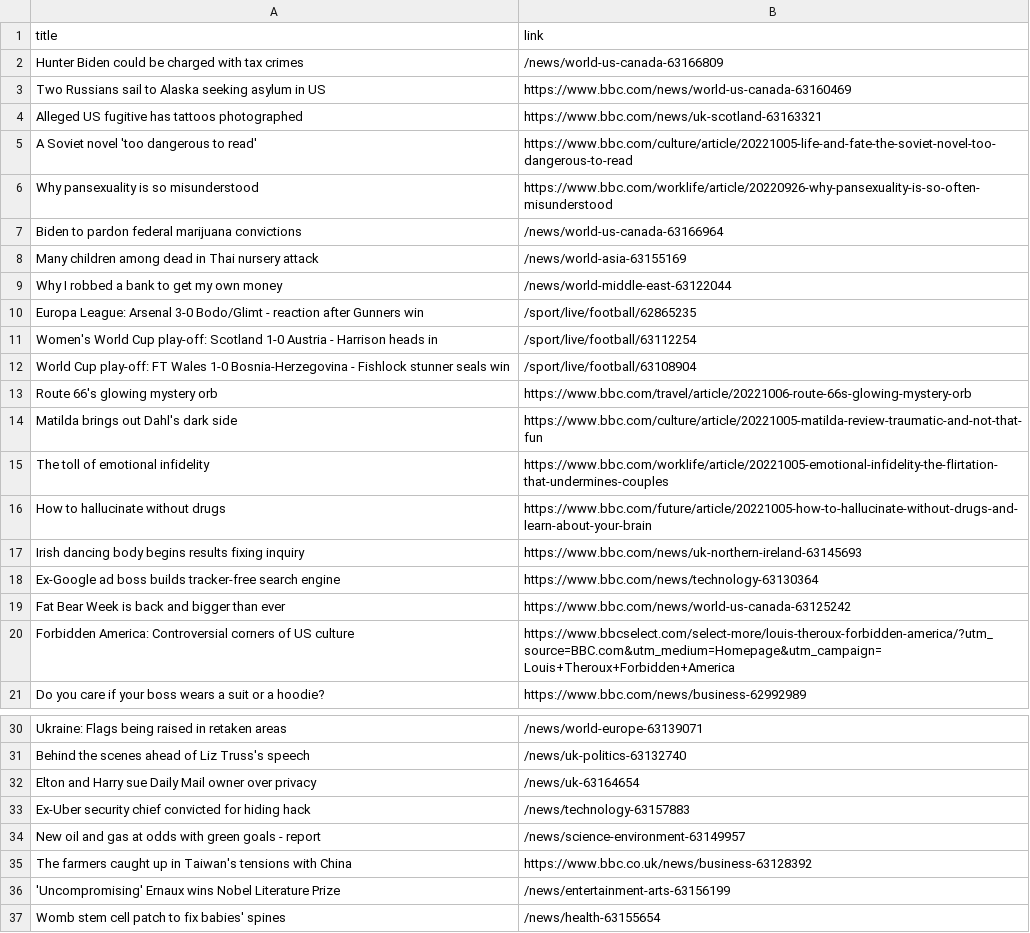
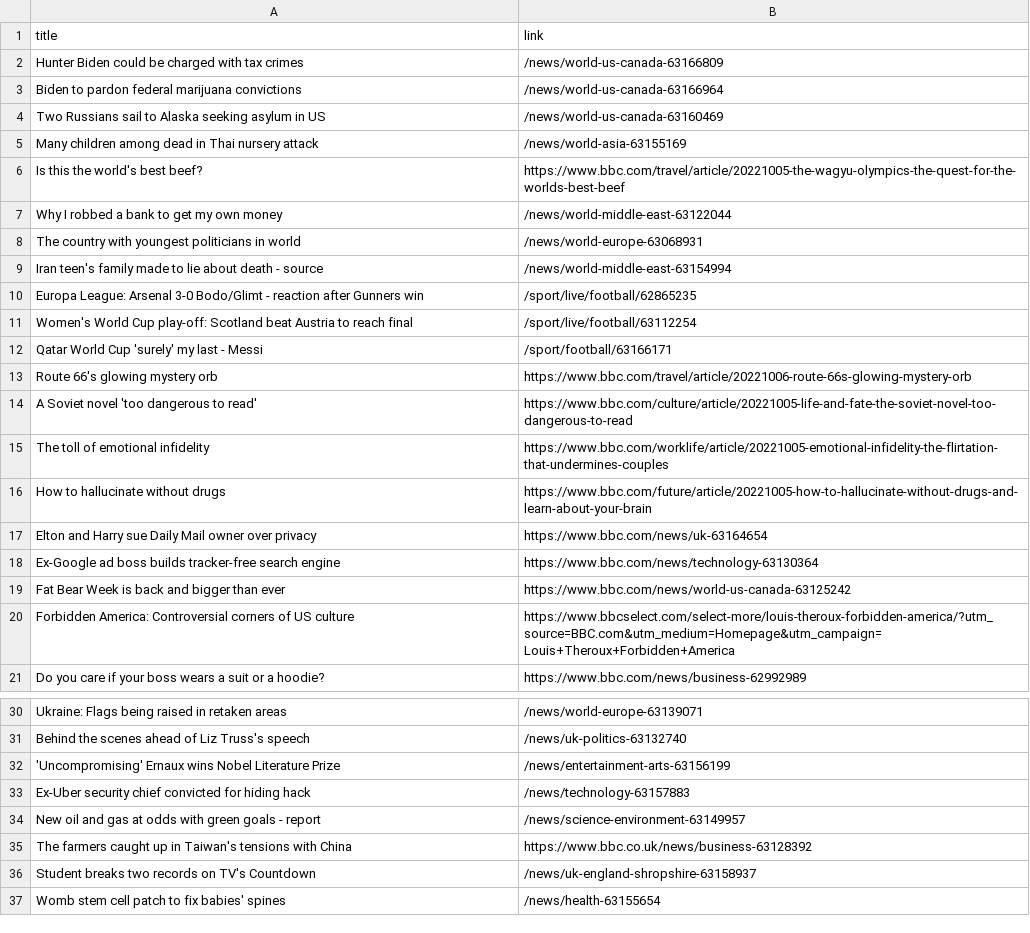
Before and after one commit to carolinaszv/automatic-scraper-bbc, a CSV file: bbc.csv, drawn as a sheet; only a part is shown, gaps mark what is left out.

```diff
--- a/bbc.csv
+++ b/bbc.csv
@@ -2,17 +2,17 @@ title,link
 Hunter Biden could be charged with tax crimes,/news/world-us-canada-63166809
-Two Russians sail to Alaska seeking asylum in US,https://www.bbc.com/news/world-us-canada-63160469
-Alleged US fugitive has tattoos photographed,https://www.bbc.com/news/uk-scotland-63163321
+Biden to pardon federal marijuana convictions,/news/world-us-canada-63166964
+Two Russians sail to Alaska seeking asylum in US,/news/world-us-canada-63160469
+Many children among dead in Thai nursery attack,/news/world-asia-63155169
+Is this the world's best beef?,https://www.bbc.com/travel/article/20221005-the-wagyu-olympics-the-quest-for-the-worlds-best-beef
+Why I robbed a bank to get my own money,/news/world-middle-east-63122044
+The country with youngest politicians in world,/news/world-europe-63068931
+Iran teen's family made to lie about death - source,/news/world-middle-east-63154994
+Europa League: Arsenal 3-0 Bodo/Glimt - reaction after Gunners win,/sport/live/football/62865235
+Women's World Cup play-off: Scotland beat Austria to reach final,/sport/live/football/63112254
+Qatar World Cup 'surely' my last - Messi,/sport/football/63166171
+Route 66's glowing mystery orb,https://www.bbc.com/travel/article/20221006-route-66s-glowing-mystery-orb
 A Soviet novel 'too dangerous to read',https://www.bbc.com/culture/article/20221005-life-and-fate-the-soviet-novel-too-dangerous-to-read
-Why pansexuality is so misunderstood,https://www.bbc.com/worklife/article/20220926-why-pansexuality-is-so-often-misunderstood
-Biden to pardon federal marijuana convictions,/news/world-us-canada-63166964
-Many children among dead in Thai nursery attack,/news/world-asia-63155169
-Why I robbed a bank to get my own money,/news/world-middle-east-63122044
-Europa League: Arsenal 3-0 Bodo/Glimt - reaction after Gunners win,/sport/live/football/62865235
-Women's World Cup play-off: Scotland 1-0 Austria - Harrison heads in,/sport/live/football/63112254
-World Cup play-off: FT Wales 1-0 Bosnia-Herzegovina - Fishlock stunner seals win,/sport/live/football/63108904
-Route 66's glowing mystery orb,https://www.bbc.com/travel/article/20221006-route-66s-glowing-mystery-orb
-Matilda brings out Dahl's dark side,https://www.bbc.com/culture/article/20221005-matilda-review-traumatic-and-not-that-fun
 The toll of emotional infidelity,https://www.bbc.com/worklife/article/20221005-emotional-infidelity-the-flirtation-that-undermines-couples
 How to hallucinate without drugs,https://www.bbc.com/future/article/20221005-how-to-hallucinate-without-drugs-and-learn-about-your-brain
-Irish dancing body begins results fixing inquiry,https://www.bbc.com/news/uk-northern-ireland-63145693
+Elton and Harry sue Daily Mail owner over privacy,https://www.bbc.com/news/uk-63164654
 Ex-Google ad boss builds tracker-free search engine,https://www.bbc.com/news/technology-63130364
@@ -31,3 +31,3 @@ Ukraine: Flags being raised in retaken areas,/news/world-europe-63139071
 Behind the scenes ahead of Liz Truss's speech,/news/uk-politics-63132740
-Elton and Harry sue Daily Mail owner over privacy,/news/uk-63164654
+'Uncompromising' Ernaux wins Nobel Literature Prize,/news/entertainment-arts-63156199
 Ex-Uber security chief convicted for hiding hack,/news/technology-63157883
@@ -35,3 +35,3 @@ New oil and gas at odds with green goals - report,/news/science-environment-6314
 The farmers caught up in Taiwan's tensions with China,https://www.bbc.co.uk/news/business-63128392
-'Uncompromising' Ernaux wins Nobel Literature Prize,/news/entertainment-arts-63156199
+Student breaks two records on TV's Countdown,/news/uk-england-shropshire-63158937
 Womb stem cell patch to fix babies' spines,/news/health-63155654
```
